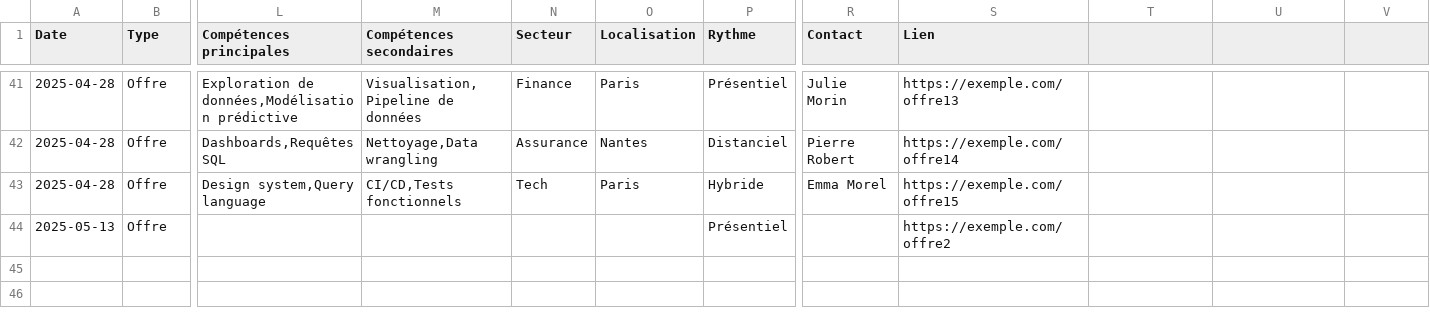
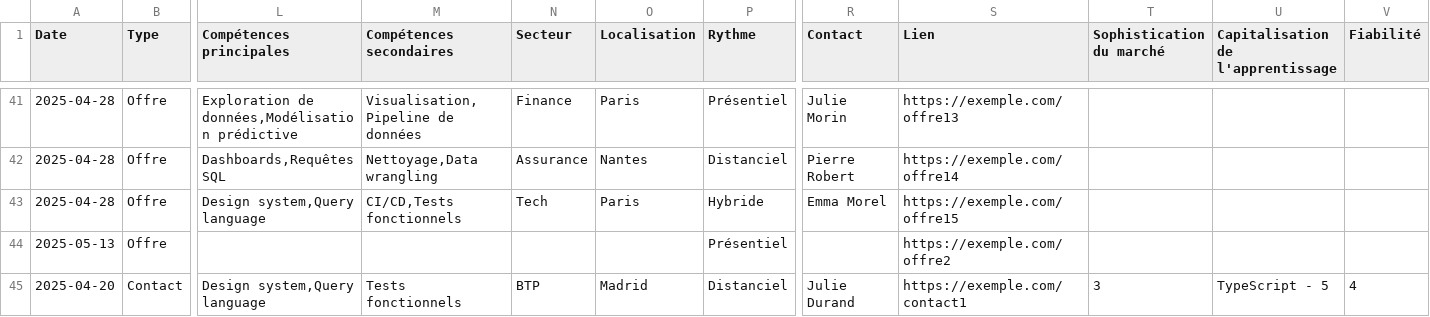
Before and after one commit to AnhPati/prosphelp, a CSV file: data/markets.csv, drawn as a sheet; only a part is shown, gaps mark what is left out; rows hold the shown columns only; the diff names each change by its address in the sheet, - before the commit and + after, or states it on an @@ line.

Commit message:
🗃️ DATA > Add sophistication, apprentissage and fiabilité columns to markets.csv.

```diff
--- a/data/markets.csv
+++ b/data/markets.csv
-T1: (empty)
+T1: Sophistication du marché
-U1: (empty)
+U1: Capitalisation de l'apprentissage
-V1: (empty)
+V1: Fiabilité
+row 45: 2025-04-20 | Contact | Design system,Query language | Tests fonctionnels | BTP | Madrid | Distanciel | Julie Durand | https://exemple.com/contact1 | 3 | TypeScript - 5 | 4
```
